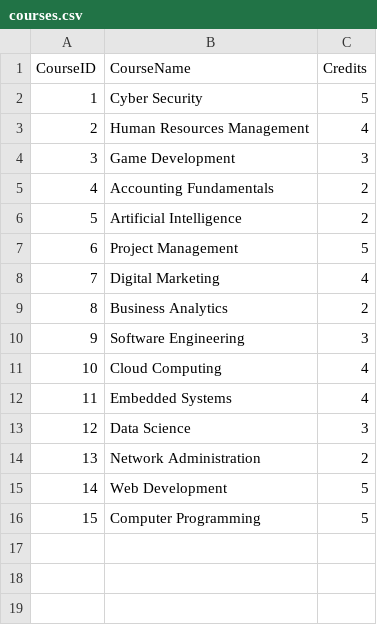
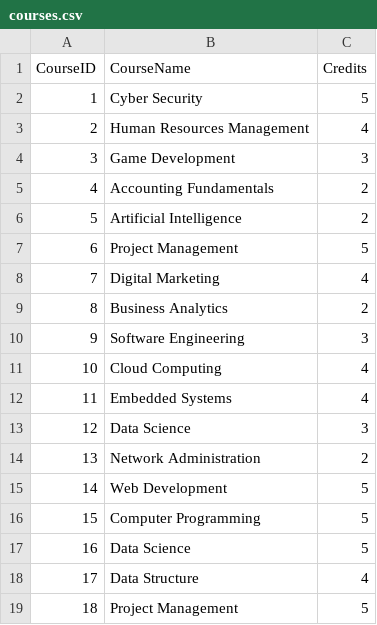
Before and after one commit to Jscarrs/Course-Management-Java, a CSV file: data/courses.csv, drawn as a sheet; the diff names each change by its address in the sheet, - before the commit and + after, or states it on an @@ line.

```diff
--- a/data/courses.csv
+++ b/data/courses.csv
+row 17: 16 | Data Science | 5
+row 18: 17 | Data Structure | 4
+row 19: 18 | Project Management | 5
```
Also changed, not shown: data/instructors.csv, data/students.csv, 14 other files.
